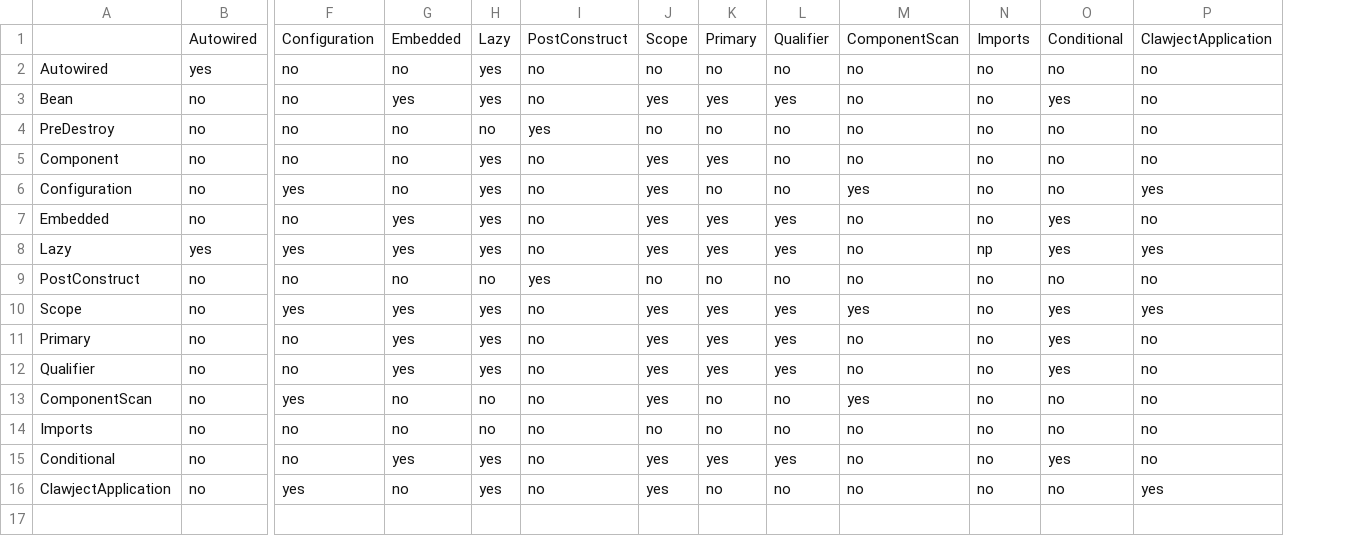
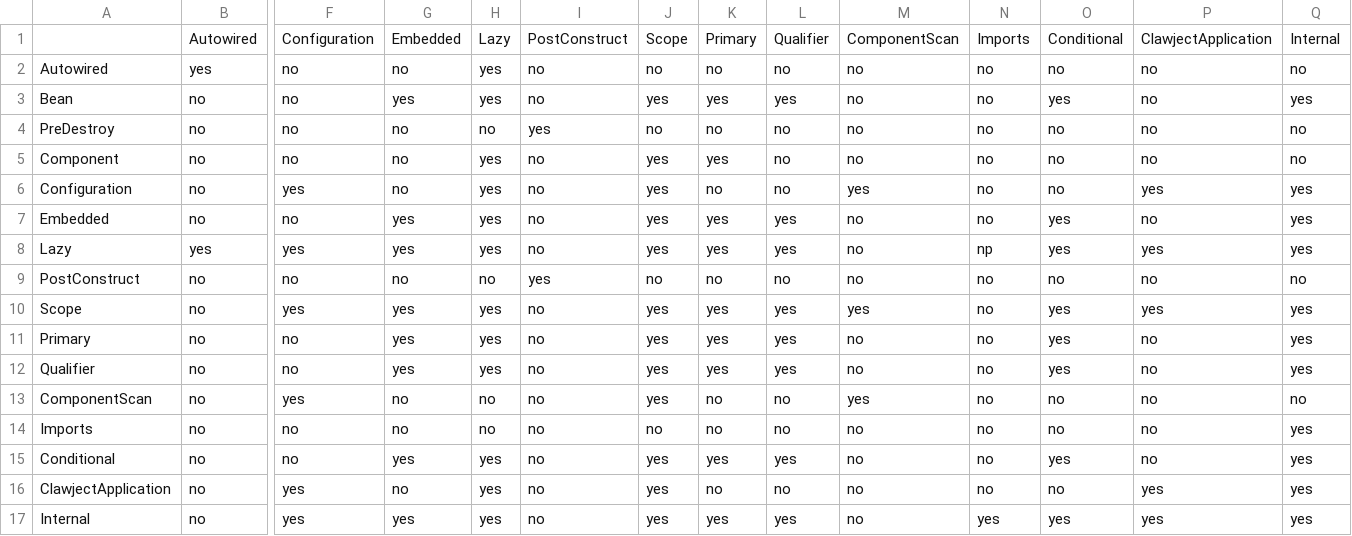
Before and after one commit to clawject/clawject, a CSV file: packages/clawject/src/compile-time/core/decorator-processor/csv/DecoratorCompatibility.csv, drawn as a sheet; only a part is shown, gaps mark what is left out; rows hold the shown columns only; the diff names each change by its address in the sheet, - before the commit and + after, or states it on an @@ line.

```diff
--- a/packages/clawject/src/compile-time/core/decorator-processor/csv/DecoratorCompatibility.csv
+++ b/packages/clawject/src/compile-time/core/decorator-processor/csv/DecoratorCompatibility.csv
+column Q, rows 1-16: Internal | no | yes | no | no | yes | yes | yes | no | yes | yes | yes | no | yes | yes | yes
+row 17: Internal | no | yes | yes | yes | no | yes | yes | yes | no | yes | yes | yes | yes
```
Also changed, not shown: packages/clawject/src/compile-time/core/decorator-processor/csv/DecoratorArguments.csv, packages/clawject/src/compile-time/core/decorator-processor/csv/DecoratorParents.csv, 15 other files.
